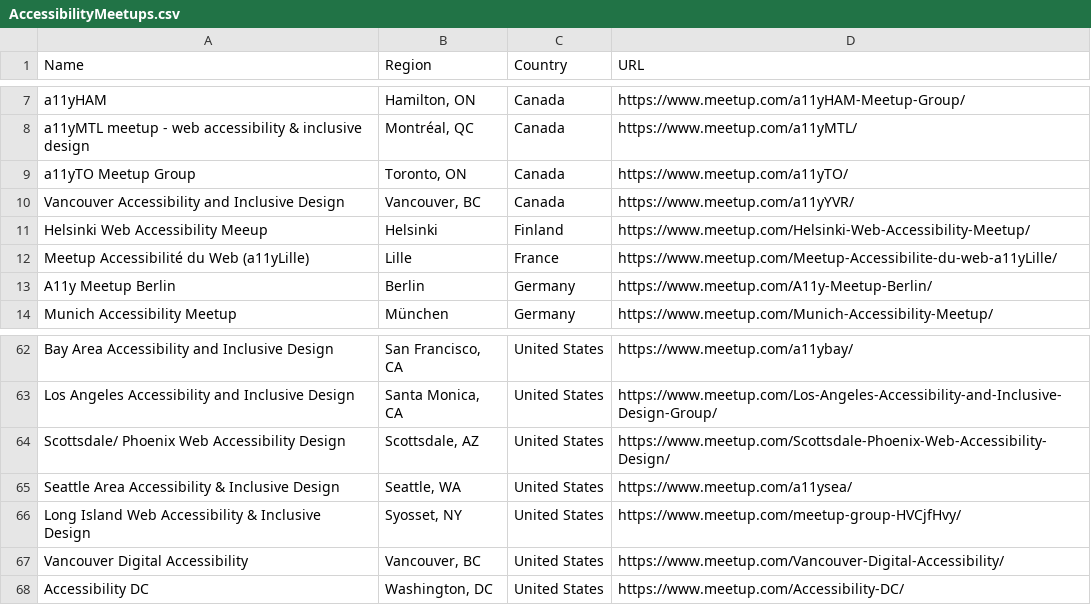
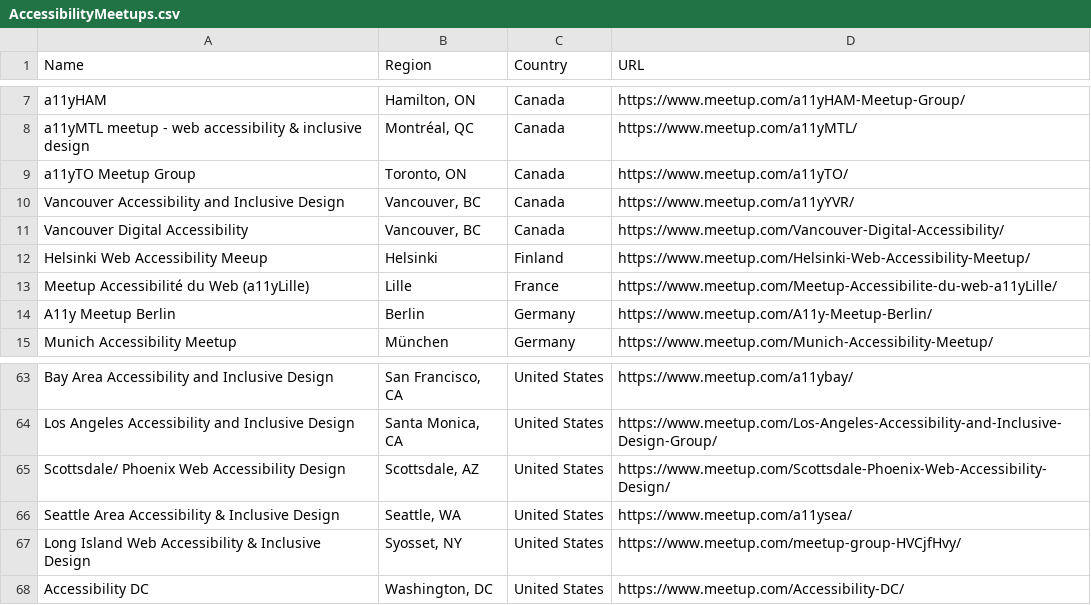
Before and after one commit to karlgroves/a11y-meetups, a CSV file: AccessibilityMeetups.csv, drawn as a sheet; only a part is shown, gaps mark what is left out.

Commit message:
Update AccessibilityMeetups.csv
Moving Vancouver Digital Accessibility under Canada

```diff
--- a/AccessibilityMeetups.csv
+++ b/AccessibilityMeetups.csv
@@ -10,2 +10,3 @@ a11yTO Meetup Group,"Toronto, ON",Canada,https://www.meetup.com/a11yTO/
 Vancouver Accessibility and Inclusive Design,"Vancouver, BC",Canada,https://www.meetup.com/a11yYVR/
+Vancouver Digital Accessibility,"Vancouver, BC",Canada,https://www.meetup.com/Vancouver-Digital-Accessibility/
 Helsinki Web Accessibility Meeup,Helsinki,Finland,https://www.meetup.com/Helsinki-Web-Accessibility-Meetup/
@@ -66,3 +67,2 @@ Seattle Area Accessibility & Inclusive Design,"Seattle, WA",United States,https:
 Long Island Web Accessibility & Inclusive Design,"Syosset, NY",United States,https://www.meetup.com/meetup-group-HVCjfHvy/
-Vancouver Digital Accessibility,"Vancouver, BC",United States,https://www.meetup.com/Vancouver-Digital-Accessibility/
 Accessibility DC,"Washington, DC",United States,https://www.meetup.com/Accessibility-DC/
```
